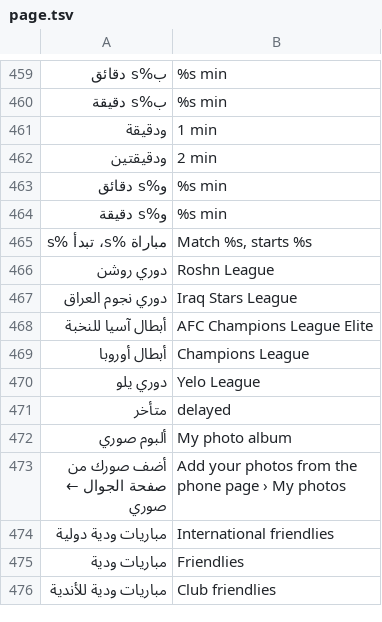
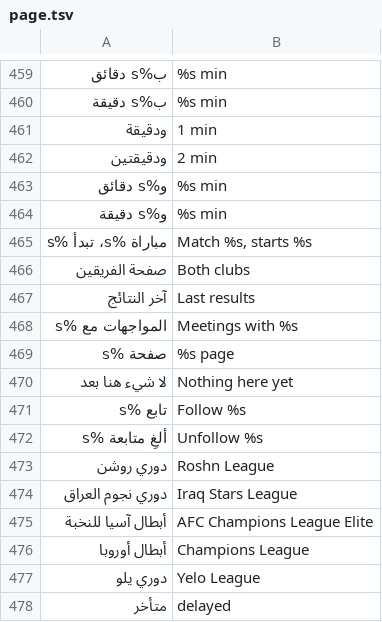
Before and after one commit to tshi-dev/UrTV, a TSV file: i18n/en/page.tsv, drawn as a sheet; only a part is shown, gaps mark what is left out; the shorter side is filled out with more unchanged rows.

Commit message:
A2: a club's page on the matches page's own look, opened from a game's card («صفحة الفريقين» beside «رجوع»): its coming games one section per round, its last results with their days, its meetings with the other club (data-archive teams/ and h2h/), follow or unfollow it, the other club's page; Back closes it to the day as it was (tests)

```diff
--- a/i18n/en/page.tsv
+++ b/i18n/en/page.tsv
@@ -465,2 +465,9 @@
 مباراة %s، تبدأ %s	Match %s, starts %s
+صفحة الفريقين	Both clubs
+آخر النتائج	Last results
+المواجهات مع %s	Meetings with %s
+صفحة %s	%s page
+لا شيء هنا بعد	Nothing here yet
+تابع %s	Follow %s
+ألغِ متابعة %s	Unfollow %s
 دوري روشن	Roshn League
```
Also changed, not shown: 4 other files.
